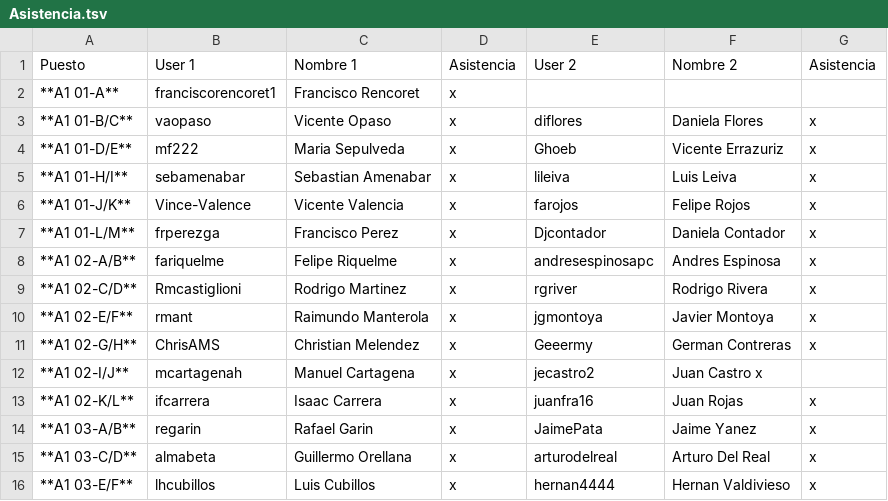
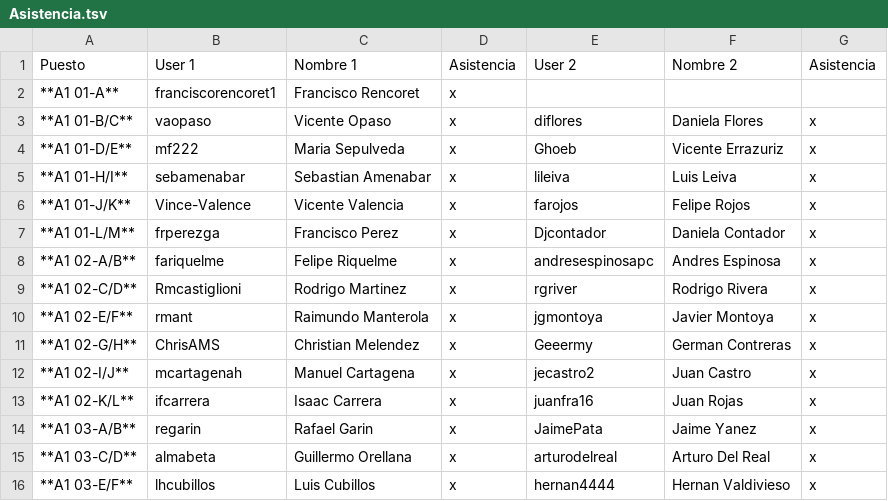
Before and after one commit to IIC2433-2017-2/Syllabus, a TSV file: Actividades/AC01/Asistencia.tsv, drawn as a sheet.

Commit message:
assitencia fake 1

```diff
--- a/Actividades/AC01/Asistencia.tsv
+++ b/Actividades/AC01/Asistencia.tsv
@@ -11,3 +11,3 @@ Puesto	User 1	Nombre 1	Asistencia	User 2	Nombre 2	Asistencia
  **A1 02-G/H** 	 ChrisAMS 	 Christian Melendez 	x	 Geeermy 	 German Contreras	x
- **A1 02-I/J** 	 mcartagenah 	 Manuel Cartagena 	x	 jecastro2 	 Juan Castro  x	
+ **A1 02-I/J** 	 mcartagenah 	 Manuel Cartagena 	x	 jecastro2 	 Juan Castro	x
  **A1 02-K/L** 	 ifcarrera 	 Isaac Carrera 	x	 juanfra16 	 Juan Rojas 	x
```
